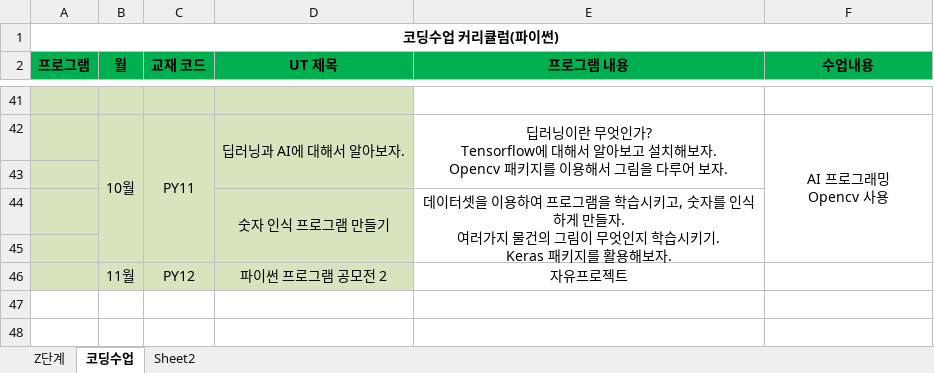
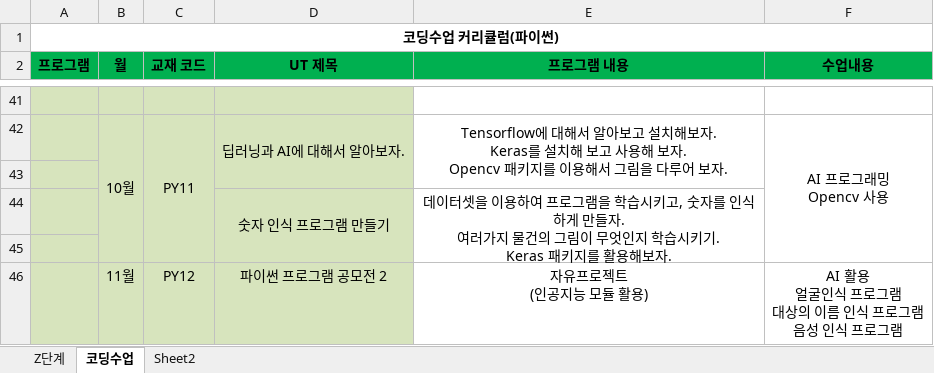
Before and after one commit to freshmea/weizman_python_class, an Excel workbook: textbook/코딩 수업파이썬_프로그램_커리큘럼_2021.xlsm, sheet 코딩수업, drawn as a sheet; only a part is shown, gaps mark what is left out; values as stored, in another font and other column widths than the file's, no borders; ↵ is a line break in a cell; the diff covers the shown part only; the diff names each change by its address in the sheet, - before the commit and + after, or states it on an @@ line.

Commit message:
코딩수업 커리큘럼 변경

```diff
--- a/textbook/코딩 수업파이썬_프로그램_커리큘럼_2021.xlsm (sheet 코딩수업)
+++ b/textbook/코딩 수업파이썬_프로그램_커리큘럼_2021.xlsm (sheet 코딩수업)
-E42 (프로그램 내용): 딥러닝이란 무엇인가? ↵ Tensorflow에 대해서 알아보고 설치해보자. ↵ Opencv…
+E42 (프로그램 내용): Tensorflow에 대해서 알아보고 설치해보자. ↵ Keras를 설치해 보고 사용해 보자. ↵ Opencv…
-E46 (프로그램 내용): 자유프로젝트
+E46 (프로그램 내용): 자유프로젝트 ↵ (인공지능 모듈 활용)
-F46 (수업내용): (empty)
+F46 (수업내용): AI 활용 ↵ 얼굴인식 프로그램 ↵ 대상의 이름 인식 프로그램 ↵ 음성 인식 프로그램
```
Also changed, not shown: 4 added rows, 4 removed rows, 1 moved row and 12 edited cells elsewhere in this sheet, 1 other file.
